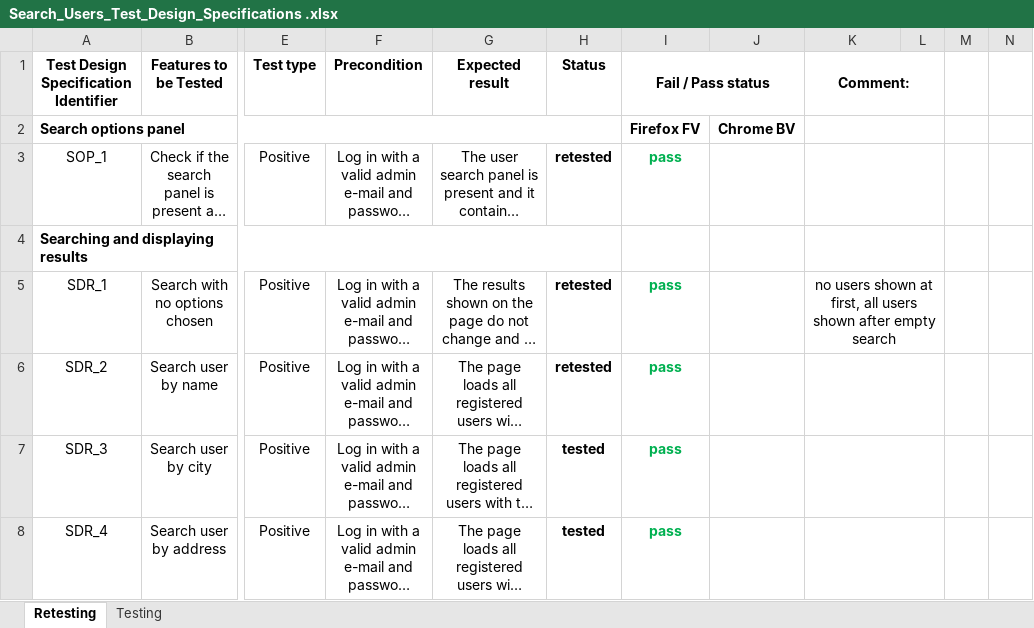
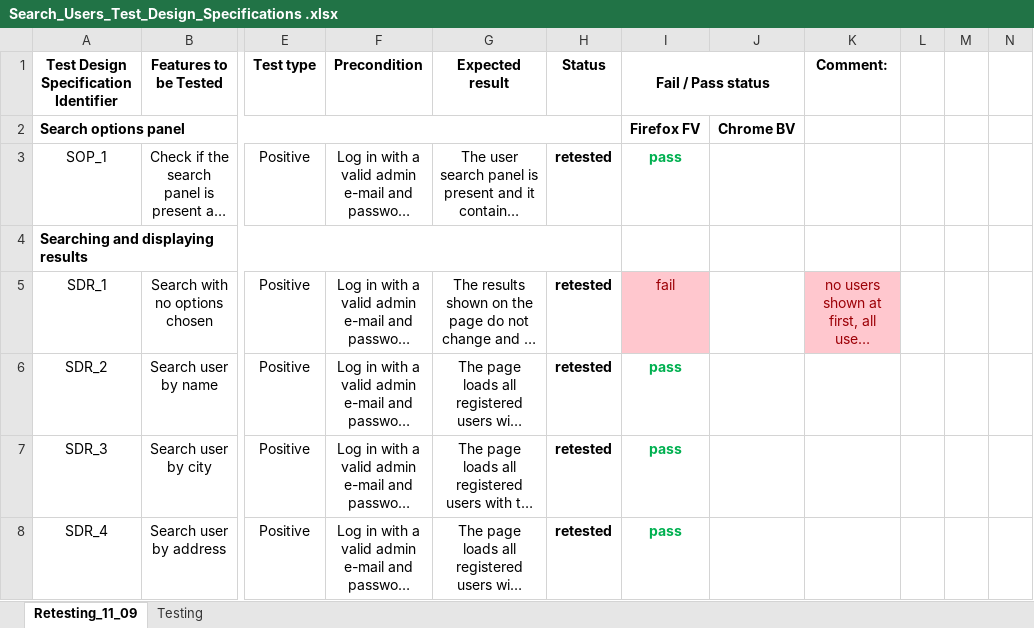
Before and after one commit to mzhingova/GrannyNanny, an Excel workbook: Test Design Specifications/Search_Users_Test_Design_Specifications .xlsx, sheet Retesting_11_09, drawn as a sheet; only a part is shown, gaps mark what is left out; long unchanged cells end in …; values as stored, in another font and other column widths than the file's, no borders; the diff covers the shown part only; the diff names each change by its address in the sheet, - before the commit and + after, or states it on an @@ line.

```diff
--- a/Test Design Specifications/Search_Users_Test_Design_Specifications .xlsx (sheet Retesting_11_09)
+++ b/Test Design Specifications/Search_Users_Test_Design_Specifications .xlsx (sheet Retesting_11_09)
-sheet tab: Retesting
+sheet tab: Retesting_11_09
-K1:L1 merged
-K2:L2 merged
-K3:L3 merged
-K4:L4 merged
-I5 (Fail / Pass status): pass
+I5 (Fail / Pass status): fail
@@ I5 fill: none → #FFC7CE, bold: on → off, text colour: #00B050 → #9C0006 @@
@@ K5 fill: none → #FFC7CE, text colour: black → #9C0006 @@
-K5:L5 merged
-K6:L6 merged
-H7:H8 (Status): tested
+H7:H8 (Status): retested
-K7:L7 merged
-K8:L8 merged
```
Also changed, not shown: 29 edited cells, cell formats and merged cells elsewhere in this sheet, 2 other files.
